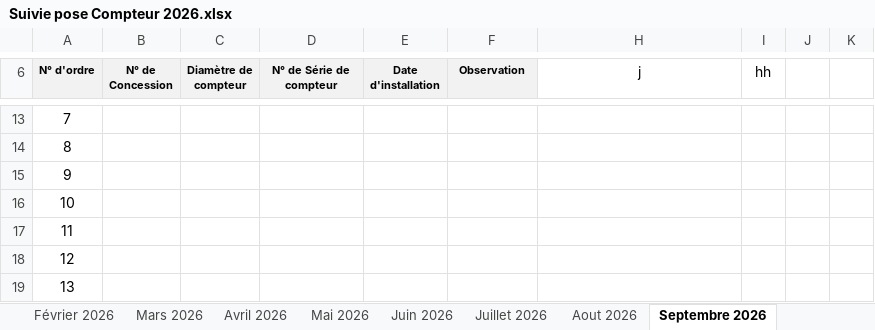
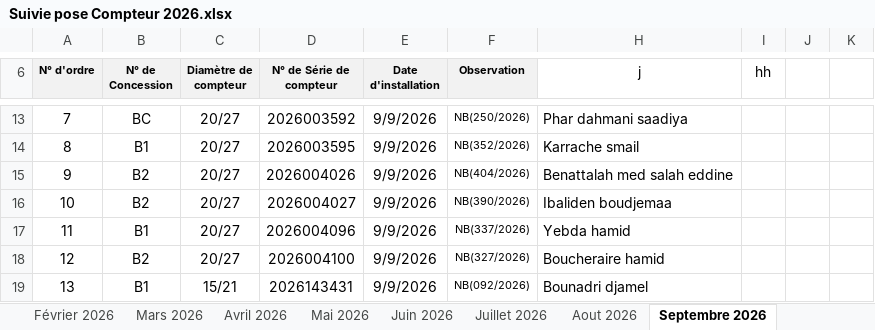
Before and after one commit to Lounnaci-gi/pose_compteur, an Excel workbook: Gestion Stock 2026/Gestion de Stock Berrouaghia/Suivie pose Compteur 2026.xlsx, sheet Septembre 2026, drawn as a sheet; only a part is shown, gaps mark what is left out; values as stored, in another font and other column widths than the file's, no borders; charts and pictures not drawn; the diff covers the shown part only; the diff names each change by its address in the sheet, - before the commit and + after, or states it on an @@ line.

```diff
--- a/Gestion Stock 2026/Gestion de Stock Berrouaghia/Suivie pose Compteur 2026.xlsx (sheet Septembre 2026)
+++ b/Gestion Stock 2026/Gestion de Stock Berrouaghia/Suivie pose Compteur 2026.xlsx (sheet Septembre 2026)
-B13 (N° de Concession): (empty)
+B13 (N° de Concession): BC
-C13:C18 (Diamètre de compteur): (empty)
+C13:C18 (Diamètre de compteur): 20/27
-D13 (N° de Série de compteur): (empty)
+D13 (N° de Série de compteur): 2026003592
-E13:E19 (Date d'installation): (empty)
+E13:E19 (Date d'installation): 9/9/2026
-F13 (Observation): (empty)
+F13 (Observation): NB(250/2026)
-H13 (j): (empty)
+H13 (j): Phar dahmani saadiya
-B14 (N° de Concession): (empty)
+B14 (N° de Concession): B1
-D14 (N° de Série de compteur): (empty)
+D14 (N° de Série de compteur): 2026003595
-F14 (Observation): (empty)
+F14 (Observation): NB(352/2026)
-H14 (j): (empty)
+H14 (j): Karrache smail
-B15:B16 (N° de Concession): (empty)
+B15:B16 (N° de Concession): B2
-D15 (N° de Série de compteur): (empty)
+D15 (N° de Série de compteur): 2026004026
-F15 (Observation): (empty)
+F15 (Observation): NB(404/2026)
-H15 (j): (empty)
+H15 (j): Benattalah med salah eddine
-D16 (N° de Série de compteur): (empty)
+D16 (N° de Série de compteur): 2026004027
-F16 (Observation): (empty)
+F16 (Observation): NB(390/2026)
-H16 (j): (empty)
+H16 (j): Ibaliden boudjemaa
-B17 (N° de Concession): (empty)
+B17 (N° de Concession): B1
-D17 (N° de Série de compteur): (empty)
+D17 (N° de Série de compteur): 2026004096
-F17 (Observation): (empty)
+F17 (Observation): NB(337/2026)
-H17 (j): (empty)
+H17 (j): Yebda hamid
-B18 (N° de Concession): (empty)
+B18 (N° de Concession): B2
-D18 (N° de Série de compteur): (empty)
+D18 (N° de Série de compteur): 2026004100
-F18 (Observation): (empty)
+F18 (Observation): NB(327/2026)
-H18 (j): (empty)
+H18 (j): Boucheraire hamid
-B19 (N° de Concession): (empty)
+B19 (N° de Concession): B1
-C19 (Diamètre de compteur): (empty)
+C19 (Diamètre de compteur): 15/21
-D19 (N° de Série de compteur): (empty)
+D19 (N° de Série de compteur): 2026143431
-F19 (Observation): (empty)
+F19 (Observation): NB(092/2026)
-H19 (j): (empty)
+H19 (j): Bounadri djamel
```
Also changed, not shown: 103 edited cells elsewhere in this sheet, Gestion Stock 2026/Gestion de Stock Seghouane/Suivie pose Compteur Seghouane 2026.xlsx, Gestion Stock 2026/Gestion de Stock Zoubiria/Suivie pose Compteur Zoubiria 2026.xlsx.
